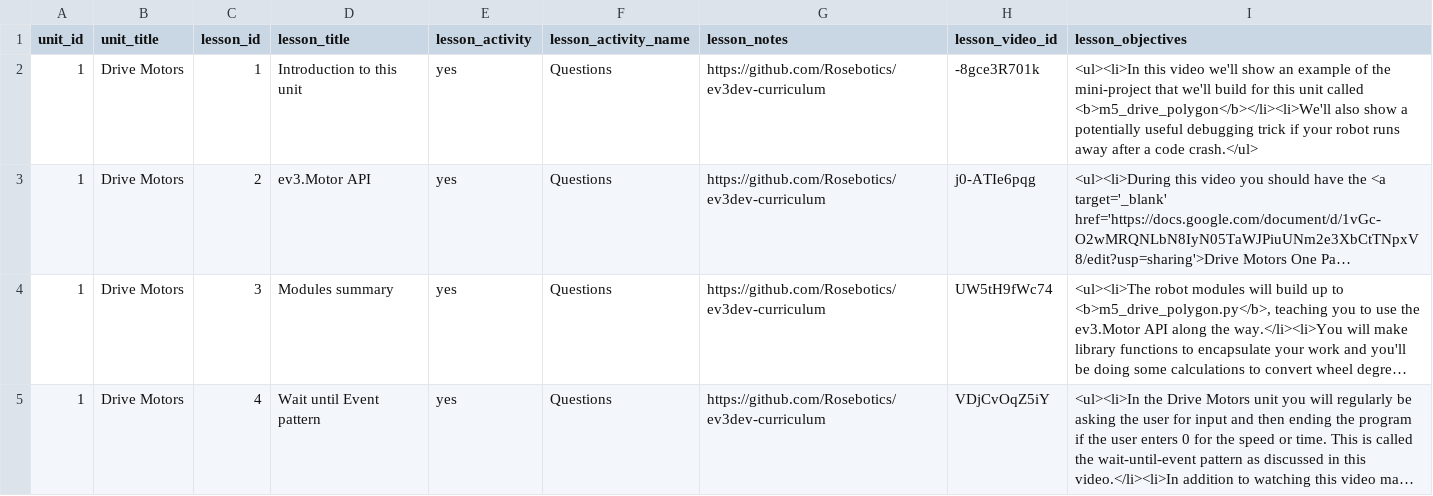
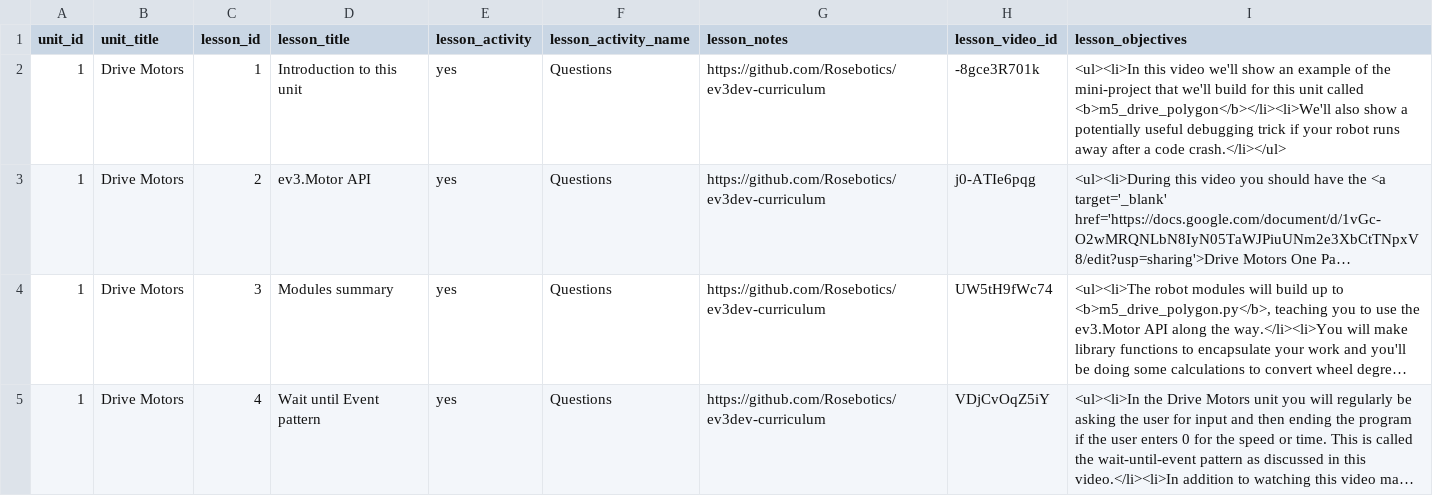
Before and after one commit to Rosebotics/RoseboticsWeb, a CSV file: appengine/courses/csse120-ev3/data/lesson.csv, drawn as a sheet; only a part is shown; long unchanged cells end in …; the diff covers the shown part only; the diff names each change by its address in the sheet, - before the commit and + after, or states it on an @@ line.

```diff
--- a/appengine/courses/csse120-ev3/data/lesson.csv
+++ b/appengine/courses/csse120-ev3/data/lesson.csv
-I2 (lesson_objectives): …a code crash.</ul>
+I2 (lesson_objectives): …a code crash.</li></ul>
```
Also changed, not shown: 4 added rows elsewhere in this file, 9 other files.
